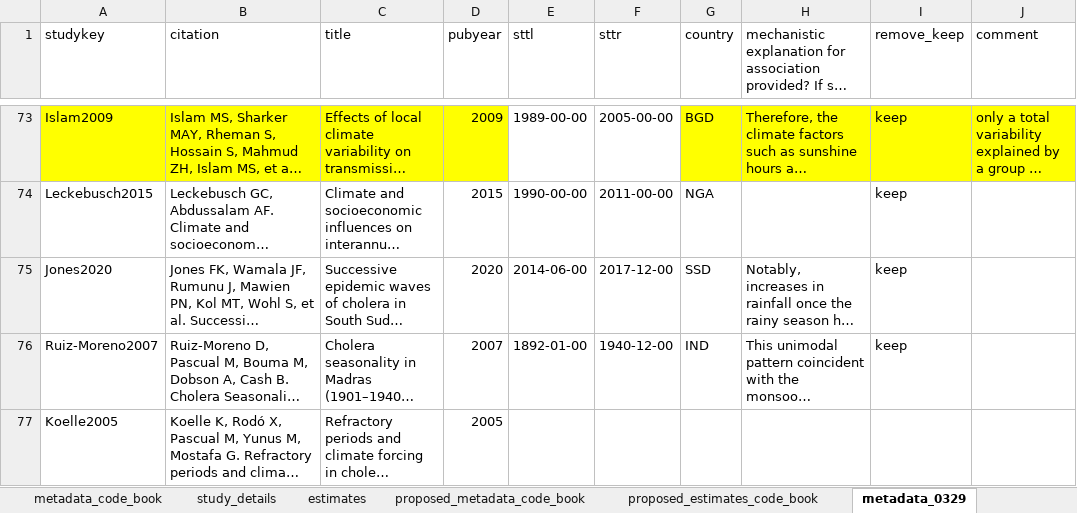
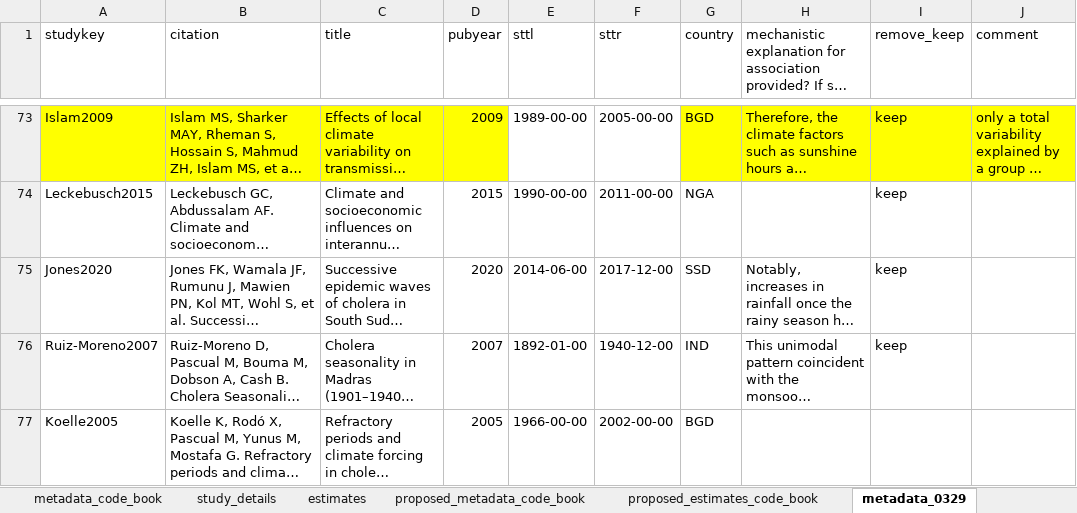
Before and after one commit to HopkinsIDD/cholera_climate_review, an Excel workbook: Data/cholera_climate_systematic_review_extract_into_sheets.xlsx, sheet metadata_0329, drawn as a sheet; only a part is shown, gaps mark what is left out; long unchanged cells end in …; values as stored, in another font and other column widths than the file's, no borders; the diff names each change by its address in the sheet, - before the commit and + after, or states it on an @@ line.

```diff
--- a/Data/cholera_climate_systematic_review_extract_into_sheets.xlsx (sheet metadata_0329)
+++ b/Data/cholera_climate_systematic_review_extract_into_sheets.xlsx (sheet metadata_0329)
-E77 (sttl): (empty)
+E77 (sttl): 1966-00-00
-F77 (sttr): (empty)
+F77 (sttr): 2002-00-00
-G77 (country): (empty)
+G77 (country): BGD
```
Also changed, not shown: sheet estimates_0329.
